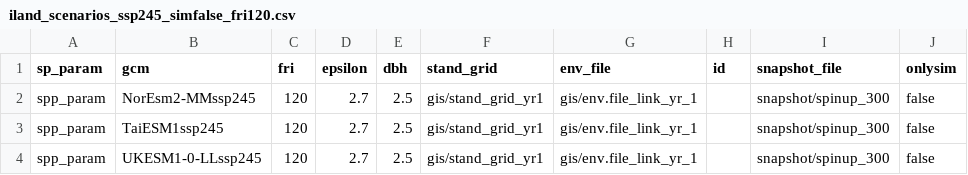
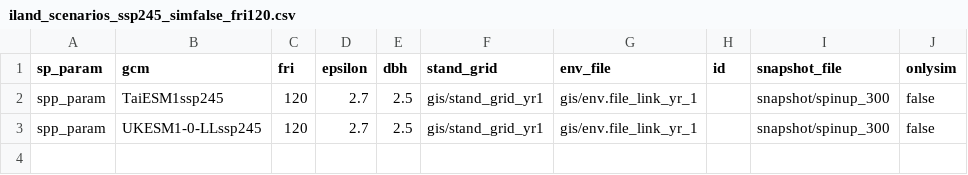
Before and after one commit to QuinnAsena/landscape_init_ak_can, a CSV file: scenario-launch/iland_scenarios_ssp245_simfalse_fri120.csv, drawn as a sheet.

```diff
--- a/scenario-launch/iland_scenarios_ssp245_simfalse_fri120.csv
+++ b/scenario-launch/iland_scenarios_ssp245_simfalse_fri120.csv
@@ -1,3 +1,2 @@
 sp_param,gcm,fri,epsilon,dbh,stand_grid,env_file,id,snapshot_file,onlysim
-spp_param,NorEsm2-MMssp245,120,2.7,2.5,gis/stand_grid_yr1,gis/env.file_link_yr_1,,snapshot/spinup_300,false
 spp_param,TaiESM1ssp245,120,2.7,2.5,gis/stand_grid_yr1,gis/env.file_link_yr_1,,snapshot/spinup_300,false
```
Also changed, not shown: scenario-launch/iland_scenarios_ssp245_simfalse_fri60.csv, scenario-launch/iland_scenarios_ssp245_simtrue_fri120.csv, 28 other files.
